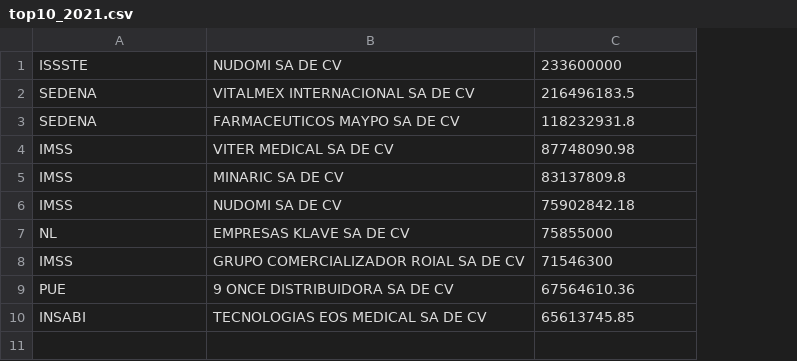
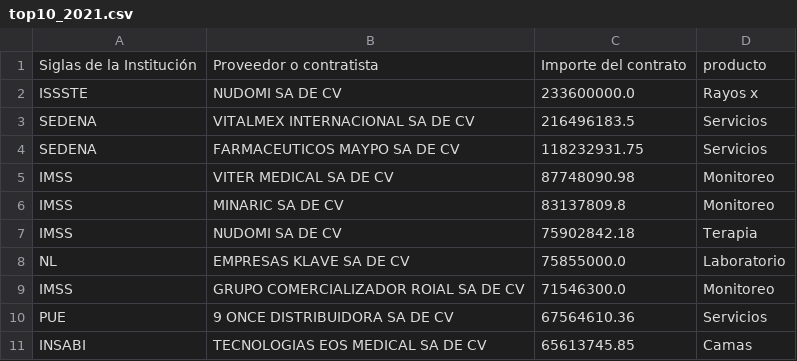
Before and after one commit to adolforosas/kivy-arsemed, a CSV file: top10_2021.csv, drawn as a sheet; addresses are those after the commit; the diff names each change by its address in the sheet, - before the commit and + after, or states it on an @@ line.

```diff
--- a/top10_2021.csv
+++ b/top10_2021.csv
+column D, rows 2-11: Rayos x | Servicios | Servicios | Monitoreo | Monitoreo | Terapia | Laboratorio | Monitoreo | Servicios | Camas
+row 1: Siglas de la Institución | Proveedor o contratista | Importe del contrato | producto
-C2: 233600000
+C2: 233600000.0
-C4: 118232931.8
+C4: 118232931.75
-C8: 75855000
+C8: 75855000.0
-C9: 71546300
+C9: 71546300.0
```
Also changed, not shown: top10_2022.csv, top10_2023.csv.
